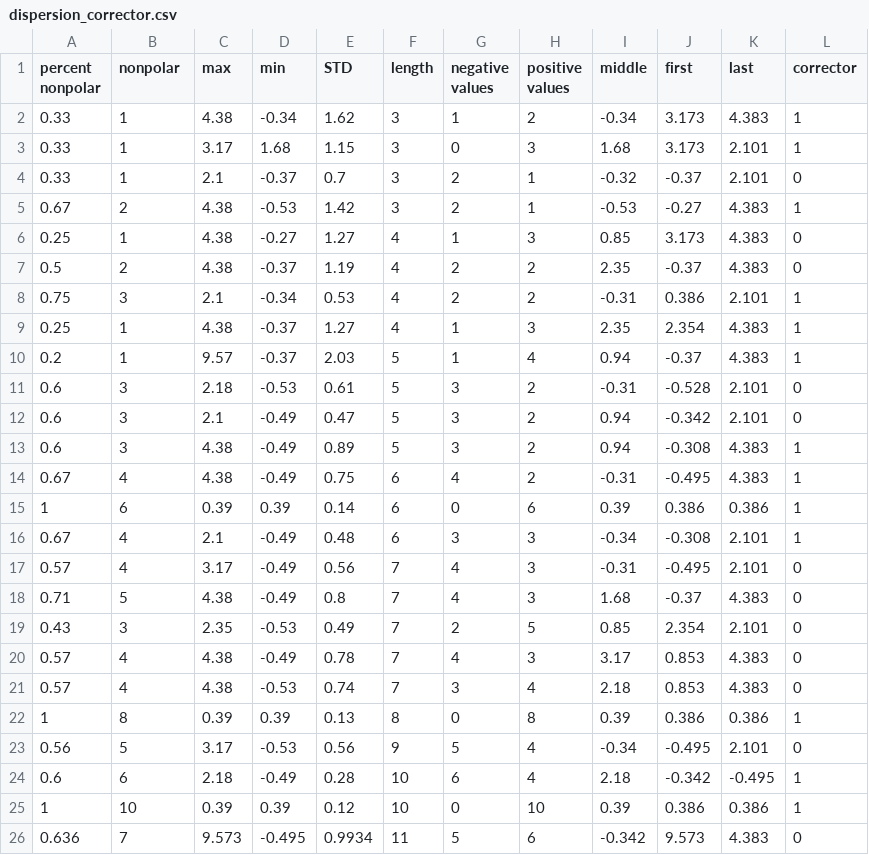
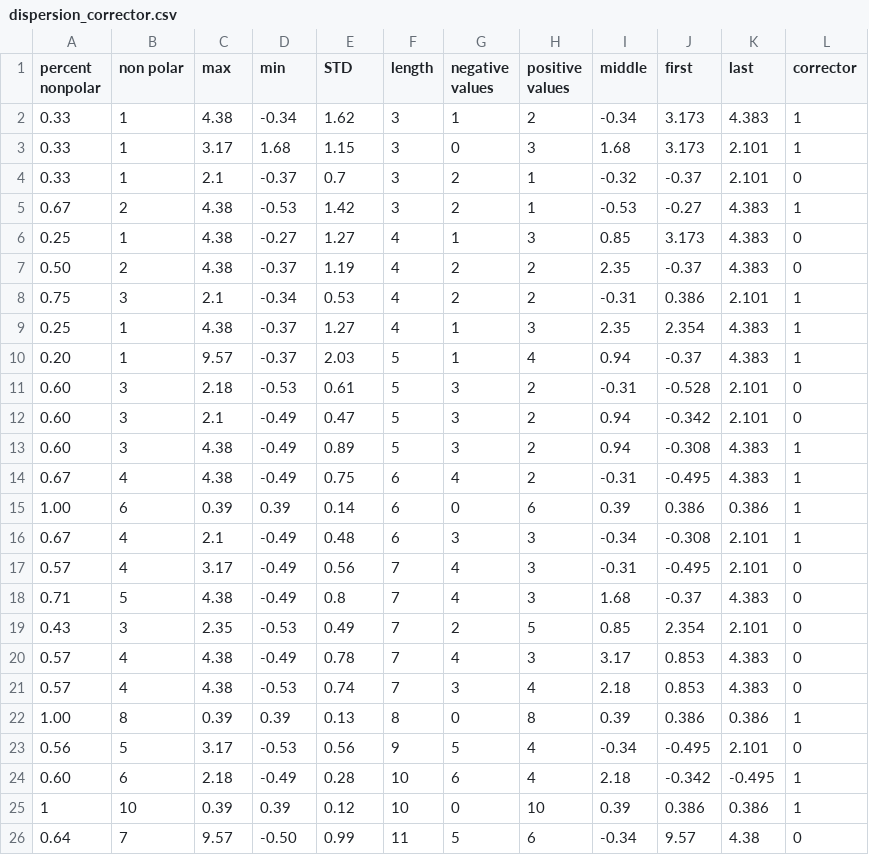
Before and after one commit to mitkeng/peptide_ccs, a CSV file: peptide_files/training_data/dispersion_corrector.csv, drawn as a sheet.

Commit message:
Update dispersion_corrector.csv

```diff
--- a/peptide_files/training_data/dispersion_corrector.csv
+++ b/peptide_files/training_data/dispersion_corrector.csv
@@ -1,2 +1,2 @@
-percent nonpolar,nonpolar ,max,min,STD,length,negative values,positive values,middle,first,last,corrector
+percent nonpolar,non polar ,max,min,STD,length,negative values,positive values,middle,first,last,corrector,
 0.33,1,4.38,-0.34,1.62,3,1,2,-0.34,3.173,4.383,1
@@ -6,11 +6,11 @@
 0.25,1,4.38,-0.27,1.27,4,1,3,0.85,3.173,4.383,0
-0.5,2,4.38,-0.37,1.19,4,2,2,2.35,-0.37,4.383,0
+0.50,2,4.38,-0.37,1.19,4,2,2,2.35,-0.37,4.383,0
 0.75,3,2.1,-0.34,0.53,4,2,2,-0.31,0.386,2.101,1
 0.25,1,4.38,-0.37,1.27,4,1,3,2.35,2.354,4.383,1
-0.2,1,9.57,-0.37,2.03,5,1,4,0.94,-0.37,4.383,1
-0.6,3,2.18,-0.53,0.61,5,3,2,-0.31,-0.528,2.101,0
-0.6,3,2.1,-0.49,0.47,5,3,2,0.94,-0.342,2.101,0
-0.6,3,4.38,-0.49,0.89,5,3,2,0.94,-0.308,4.383,1
+0.20,1,9.57,-0.37,2.03,5,1,4,0.94,-0.37,4.383,1
+0.60,3,2.18,-0.53,0.61,5,3,2,-0.31,-0.528,2.101,0
+0.60,3,2.1,-0.49,0.47,5,3,2,0.94,-0.342,2.101,0
+0.60,3,4.38,-0.49,0.89,5,3,2,0.94,-0.308,4.383,1
 0.67,4,4.38,-0.49,0.75,6,4,2,-0.31,-0.495,4.383,1
-1,6,0.39,0.39,0.14,6,0,6,0.39,0.386,0.386,1
+1.00,6,0.39,0.39,0.14,6,0,6,0.39,0.386,0.386,1
 0.67,4,2.1,-0.49,0.48,6,3,3,-0.34,-0.308,2.101,1
@@ -21,6 +21,6 @@
 0.57,4,4.38,-0.53,0.74,7,3,4,2.18,0.853,4.383,0
-1,8,0.39,0.39,0.13,8,0,8,0.39,0.386,0.386,1
+1.00,8,0.39,0.39,0.13,8,0,8,0.39,0.386,0.386,1
 0.56,5,3.17,-0.53,0.56,9,5,4,-0.34,-0.495,2.101,0
-0.6,6,2.18,-0.49,0.28,10,6,4,2.18,-0.342,-0.495,1
+0.60,6,2.18,-0.49,0.28,10,6,4,2.18,-0.342,-0.495,1
 1,10,0.39,0.39,0.12,10,0,10,0.39,0.386,0.386,1
-0.636,7,9.573,-0.495,0.9934,11,5,6,-0.342,9.573,4.383,0
+0.64,7,9.57,-0.50,0.99,11,5,6,-0.34,9.57,4.38,0
```
